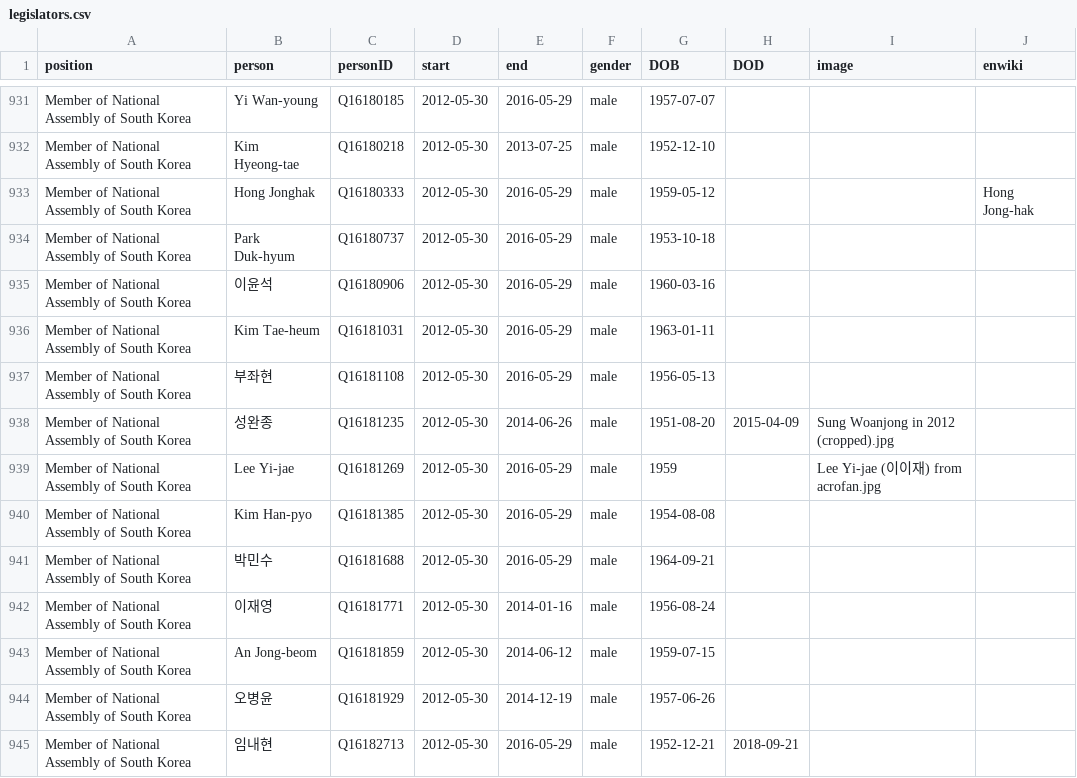
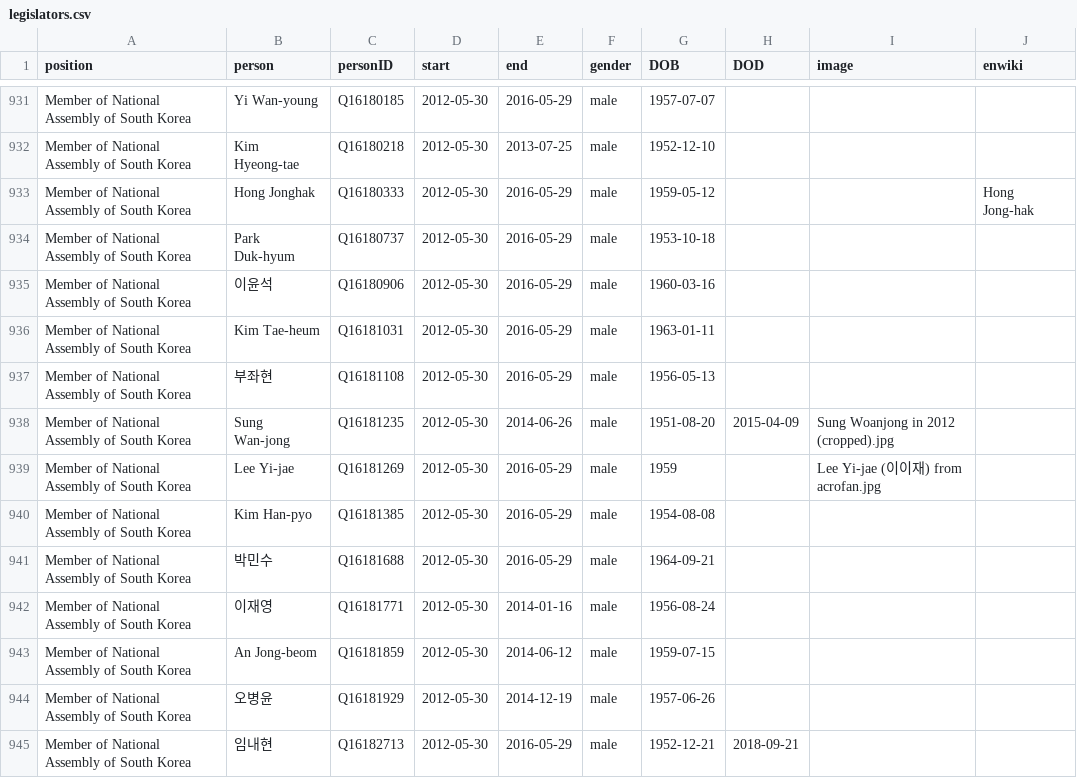
Before and after one commit to every-politician-scrapers/south-korea-ministers, a CSV file: html/legislators.csv, drawn as a sheet; only a part is shown, gaps mark what is left out.

```diff
--- a/html/legislators.csv
+++ b/html/legislators.csv
@@ -937,3 +937,3 @@ Member of National Assembly of South Korea,Kim Tae-heum,Q16181031,2012-05-30,201
 Member of National Assembly of South Korea,부좌현,Q16181108,2012-05-30,2016-05-29,male,1956-05-13,,,
-Member of National Assembly of South Korea,성완종,Q16181235,2012-05-30,2014-06-26,male,1951-08-20,2015-04-09,Sung Woanjong in 2012 (cropped).jpg,
+Member of National Assembly of South Korea,Sung Wan-jong,Q16181235,2012-05-30,2014-06-26,male,1951-08-20,2015-04-09,Sung Woanjong in 2012 (cropped).jpg,
 Member of National Assembly of South Korea,Lee Yi-jae,Q16181269,2012-05-30,2016-05-29,male,1959,,Lee Yi-jae (이이재) from acrofan.jpg,
```
Also changed, not shown: html/holders21.csv.
